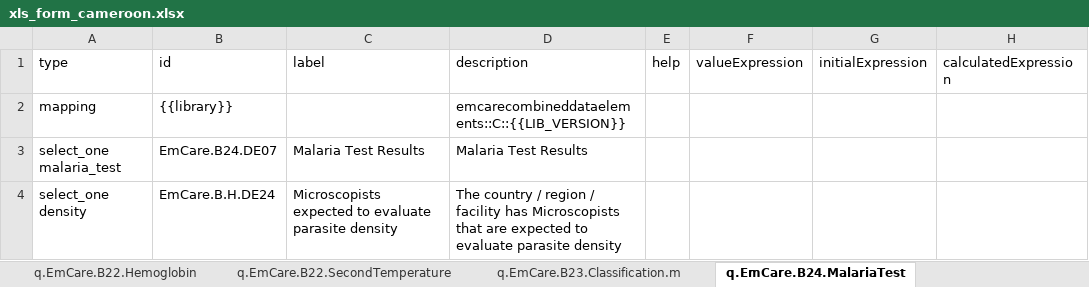
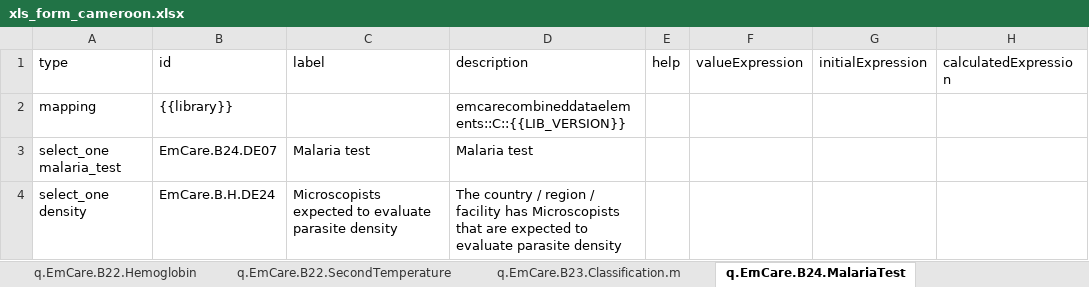
Before and after one commit to WorldHealthOrganization/smart-emcare-cmr, an Excel workbook: input/l2/xls_form_cameroon.xlsx, sheet q.EmCare.B24.MalariaTest, drawn as a sheet; only a part is shown; values as stored, in another font and other column widths than the file's, no borders; the diff names each change by its address in the sheet, - before the commit and + after, or states it on an @@ line.

Commit message:
Fixed some support logic issues
malaria test results, recurrent wheeze, skin infection and extensive ringworm

```diff
--- a/input/l2/xls_form_cameroon.xlsx (sheet q.EmCare.B24.MalariaTest)
+++ b/input/l2/xls_form_cameroon.xlsx (sheet q.EmCare.B24.MalariaTest)
-C3 (label): Malaria Test Results
+C3 (label): Malaria test
-D3 (description): Malaria Test Results
+D3 (description): Malaria test
```
Also changed, not shown: sheet q.EmCare.B23.Classification, sheet q.EmCare.B18-21.Symptoms.2m.m, sheet l.EmCare.CombinedDataElements, sheet q.EmCare.B22.SecondTemperature, sheet valueSet, formulas that keep their value.
